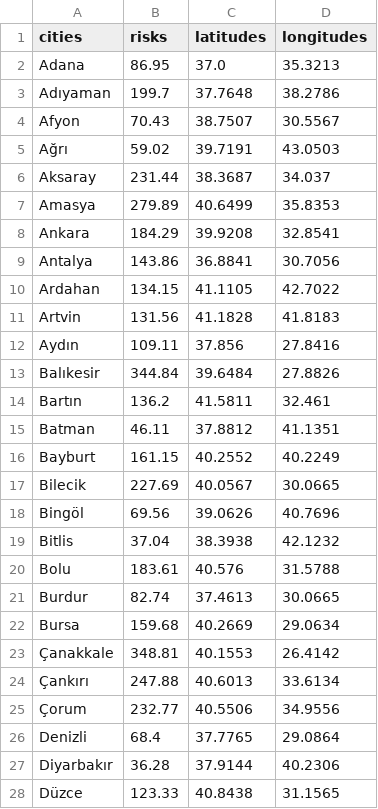
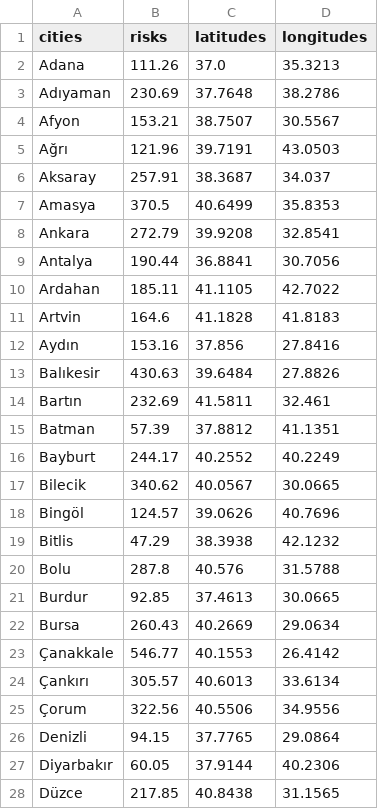
Before and after one commit to ocakhasan/covid_data, a CSV file: city_risks.csv, drawn as a sheet; only a part is shown; the diff covers the shown part only.

```diff
--- a/city_risks.csv
+++ b/city_risks.csv
@@ -1,28 +1,28 @@
 cities,risks,latitudes,longitudes
-Adana,86.95,37.0,35.3213
-Adıyaman,199.7,37.7648,38.2786
-Afyon,70.43,38.7507,30.5567
-Ağrı,59.02,39.7191,43.0503
-Aksaray,231.44,38.3687,34.037
-Amasya,279.89,40.6499,35.8353
-Ankara,184.29,39.9208,32.8541
-Antalya,143.86,36.8841,30.7056
-Ardahan,134.15,41.1105,42.7022
-Artvin,131.56,41.1828,41.8183
-Aydın,109.11,37.856,27.8416
-Balıkesir,344.84,39.6484,27.8826
-Bartın,136.2,41.5811,32.461
-Batman,46.11,37.8812,41.1351
-Bayburt,161.15,40.2552,40.2249
-Bilecik,227.69,40.0567,30.0665
-Bingöl,69.56,39.0626,40.7696
-Bitlis,37.04,38.3938,42.1232
-Bolu,183.61,40.576,31.5788
-Burdur,82.74,37.4613,30.0665
-Bursa,159.68,40.2669,29.0634
-Çanakkale,348.81,40.1553,26.4142
-Çankırı,247.88,40.6013,33.6134
-Çorum,232.77,40.5506,34.9556
-Denizli,68.4,37.7765,29.0864
-Diyarbakır,36.28,37.9144,40.2306
-Düzce,123.33,40.8438,31.1565
+Adana,111.26,37.0,35.3213
+Adıyaman,230.69,37.7648,38.2786
+Afyon,153.21,38.7507,30.5567
+Ağrı,121.96,39.7191,43.0503
+Aksaray,257.91,38.3687,34.037
+Amasya,370.5,40.6499,35.8353
+Ankara,272.79,39.9208,32.8541
+Antalya,190.44,36.8841,30.7056
+Ardahan,185.11,41.1105,42.7022
+Artvin,164.6,41.1828,41.8183
+Aydın,153.16,37.856,27.8416
+Balıkesir,430.63,39.6484,27.8826
+Bartın,232.69,41.5811,32.461
+Batman,57.39,37.8812,41.1351
+Bayburt,244.17,40.2552,40.2249
+Bilecik,340.62,40.0567,30.0665
+Bingöl,124.57,39.0626,40.7696
+Bitlis,47.29,38.3938,42.1232
+Bolu,287.8,40.576,31.5788
+Burdur,92.85,37.4613,30.0665
+Bursa,260.43,40.2669,29.0634
+Çanakkale,546.77,40.1553,26.4142
+Çankırı,305.57,40.6013,33.6134
+Çorum,322.56,40.5506,34.9556
+Denizli,94.15,37.7765,29.0864
+Diyarbakır,60.05,37.9144,40.2306
+Düzce,217.85,40.8438,31.1565
```
Also changed, not shown: 54 edited cells elsewhere in this file, turkey_covid.csv.
